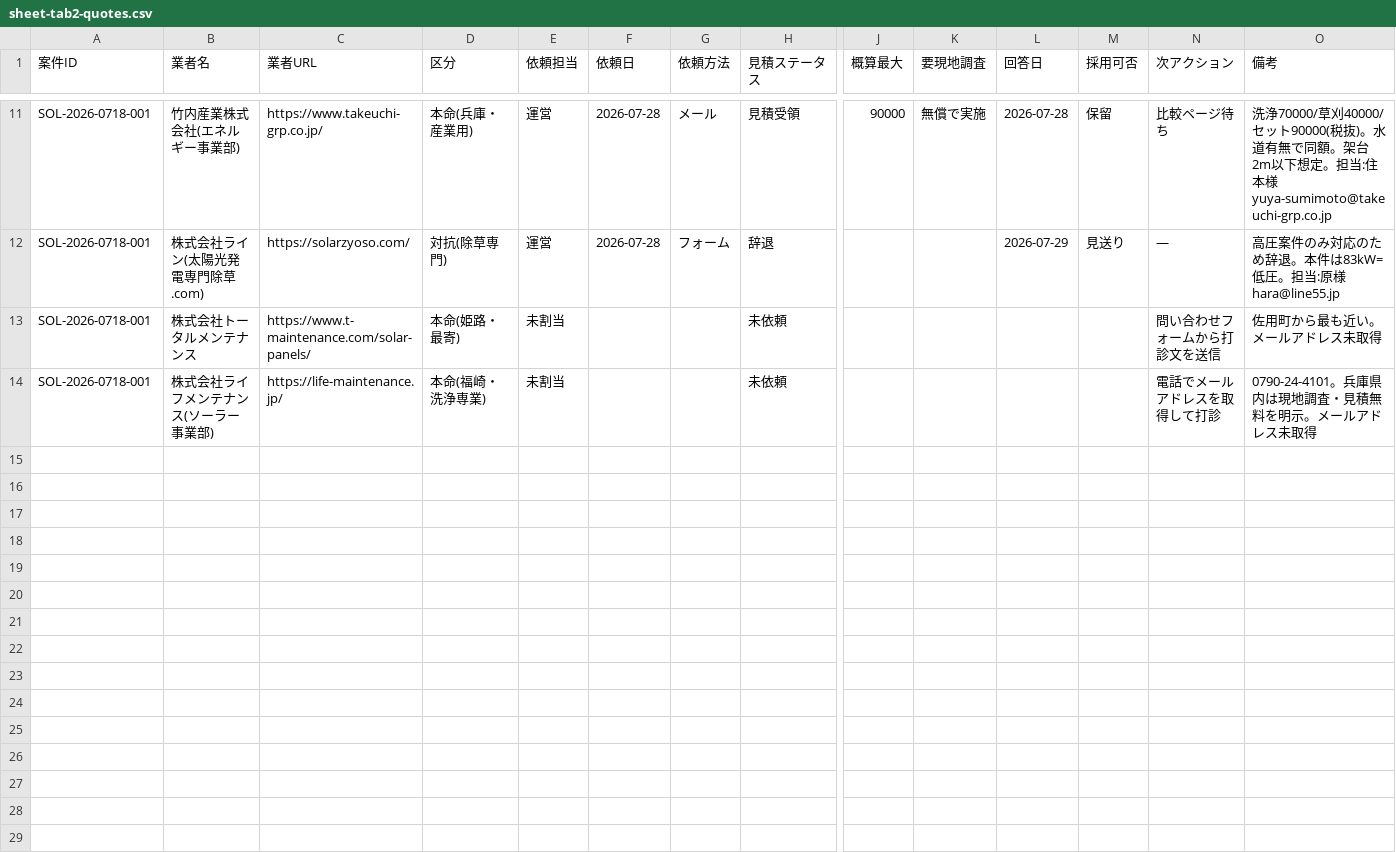
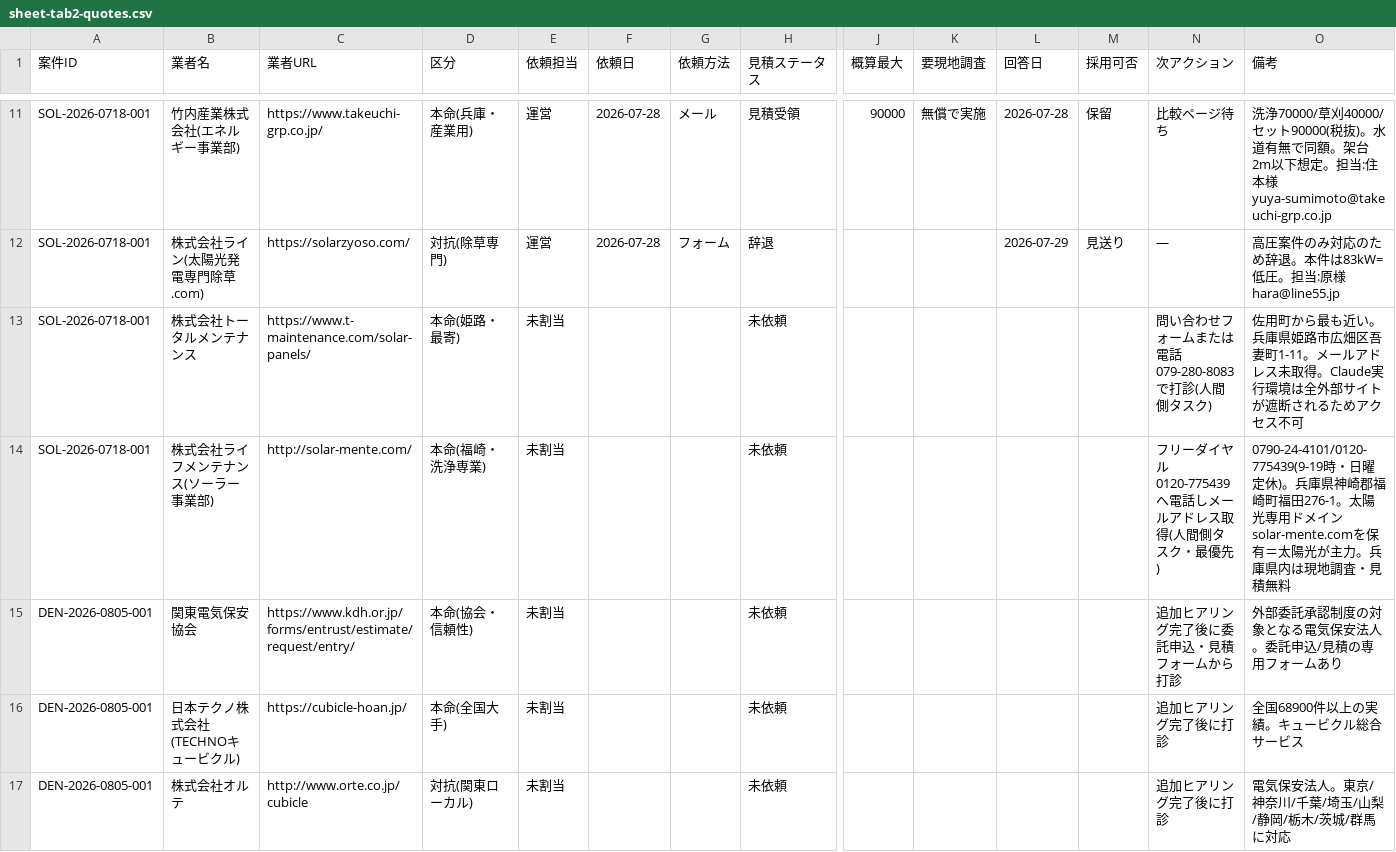
Before and after one commit to kkeisuke0407-crypto/local-support.jp, a CSV file: docs/sheet-tab2-quotes.csv, drawn as a sheet; only a part is shown, gaps mark what is left out; rows hold the shown columns only; the diff covers the shown part only; the diff names each change by its address in the sheet, - before the commit and + after, or states it on an @@ line.

```diff
--- a/docs/sheet-tab2-quotes.csv
+++ b/docs/sheet-tab2-quotes.csv
-N13 (次アクション): 問い合わせフォームから打診文を送信
+N13 (次アクション): 問い合わせフォームまたは電話079-280-8083で打診(人間側タスク)
-O13 (備考): 佐用町から最も近い。メールアドレス未取得
+O13 (備考): 佐用町から最も近い。兵庫県姫路市広畑区吾妻町1-11。メールアドレス未取得。Claude実行環境は全外部サイトが遮断されるためアクセス不可
-C14 (業者URL): https://life-maintenance.jp/
+C14 (業者URL): http://solar-mente.com/
-N14 (次アクション): 電話でメールアドレスを取得して打診
+N14 (次アクション): フリーダイヤル0120-775439へ電話しメールアドレス取得(人間側タスク・最優先)
-O14 (備考): 0790-24-4101。兵庫県内は現地調査・見積無料を明示。メールアドレス未取得
+O14 (備考): 0790-24-4101/0120-775439(9-19時・日曜定休)。兵庫県神崎郡福崎町福田276-1。太陽光専用ドメインsolar-mente.comを保有＝太陽光が主力。兵庫県内は現地調査・見積無料
+row 15: DEN-2026-0805-001 | 関東電気保安協会 | https://www.kdh.or.jp/forms/entrust/estimate/request/entry/ | 本命(協会・信頼性) | 未割当 |  |  | 未依頼 |  |  |  |  | 追加ヒアリング完了後に委託申込・見積フォームから打診 | 外部委託承認制度の対象となる電気保安法人。委託申込/見積の専用フォームあり
+row 16: DEN-2026-0805-001 | 日本テクノ株式会社(TECHNOキュービクル) | https://cubicle-hoan.jp/ | 本命(全国大手) | 未割当 |  |  | 未依頼 |  |  |  |  | 追加ヒアリング完了後に打診 | 全国68900件以上の実績。キュービクル総合サービス
+row 17: DEN-2026-0805-001 | 株式会社オルテ | http://www.orte.co.jp/cubicle | 対抗(関東ローカル) | 未割当 |  |  | 未依頼 |  |  |  |  | 追加ヒアリング完了後に打診 | 電気保安法人。東京/神奈川/千葉/埼玉/山梨/静岡/栃木/茨城/群馬に対応
```
Also changed, not shown: 5 added rows elsewhere in this file, docs/sheet-tab1-cases.csv, 3 other files.
